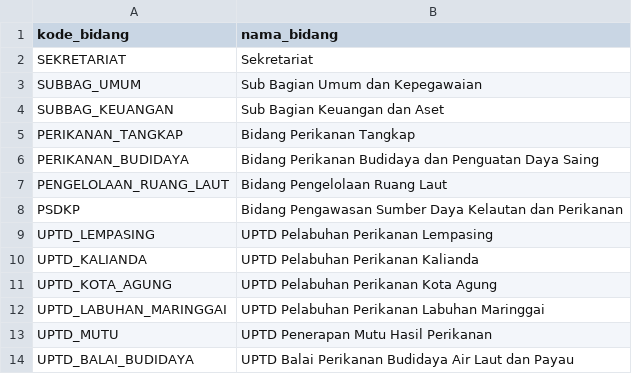
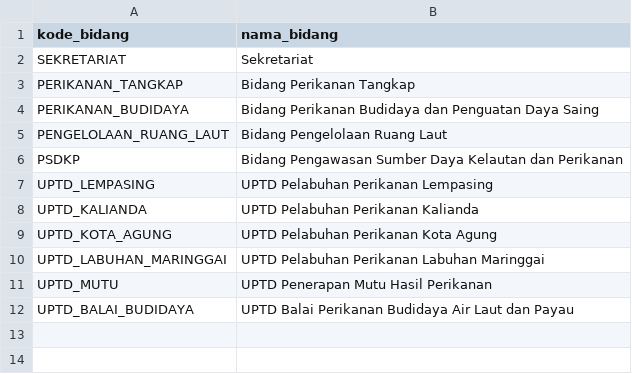
Before and after one commit to panditalasmana/cuti-dkp-lampung, a CSV file: database/data/bidang.csv, drawn as a sheet.

```diff
--- a/database/data/bidang.csv
+++ b/database/data/bidang.csv
@@ -2,4 +2,2 @@ kode_bidang,nama_bidang
 SEKRETARIAT,Sekretariat
-SUBBAG_UMUM,Sub Bagian Umum dan Kepegawaian
-SUBBAG_KEUANGAN,Sub Bagian Keuangan dan Aset
 PERIKANAN_TANGKAP,Bidang Perikanan Tangkap
```
Also changed, not shown: 37 other files.
